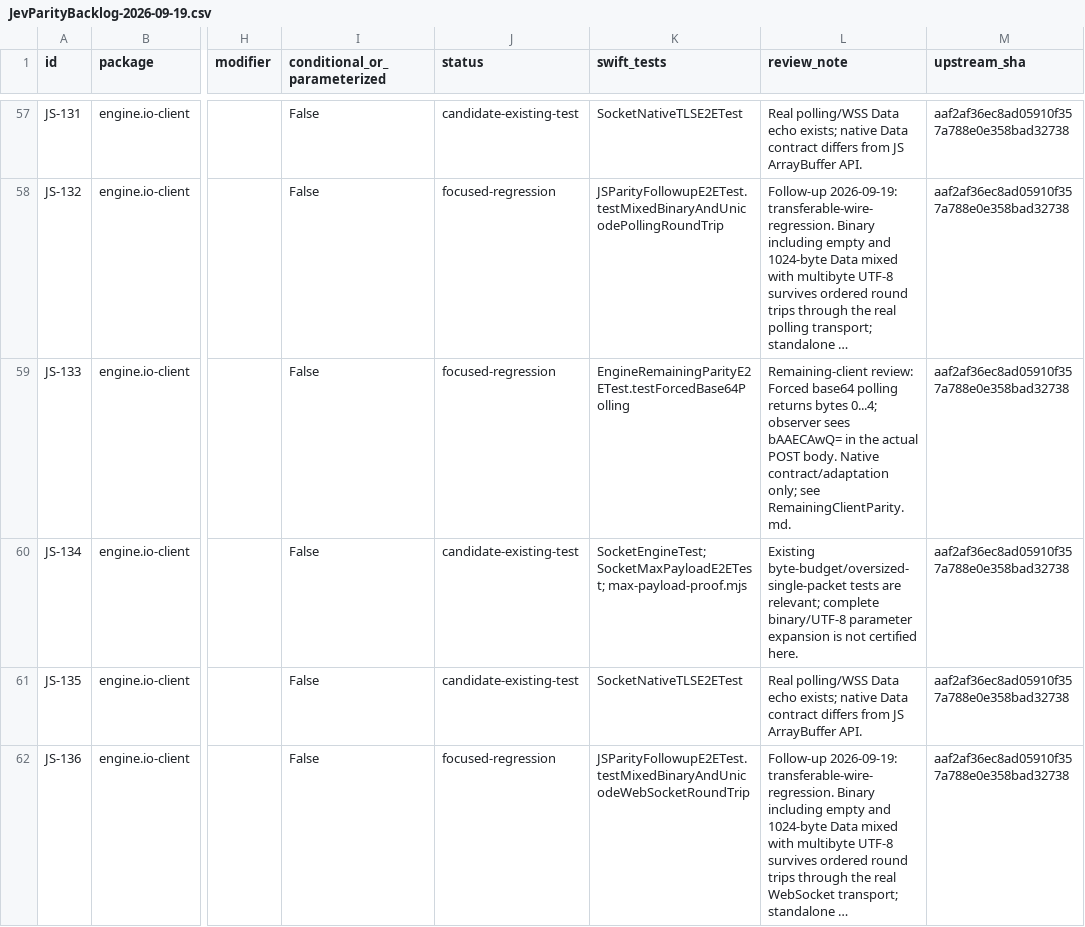
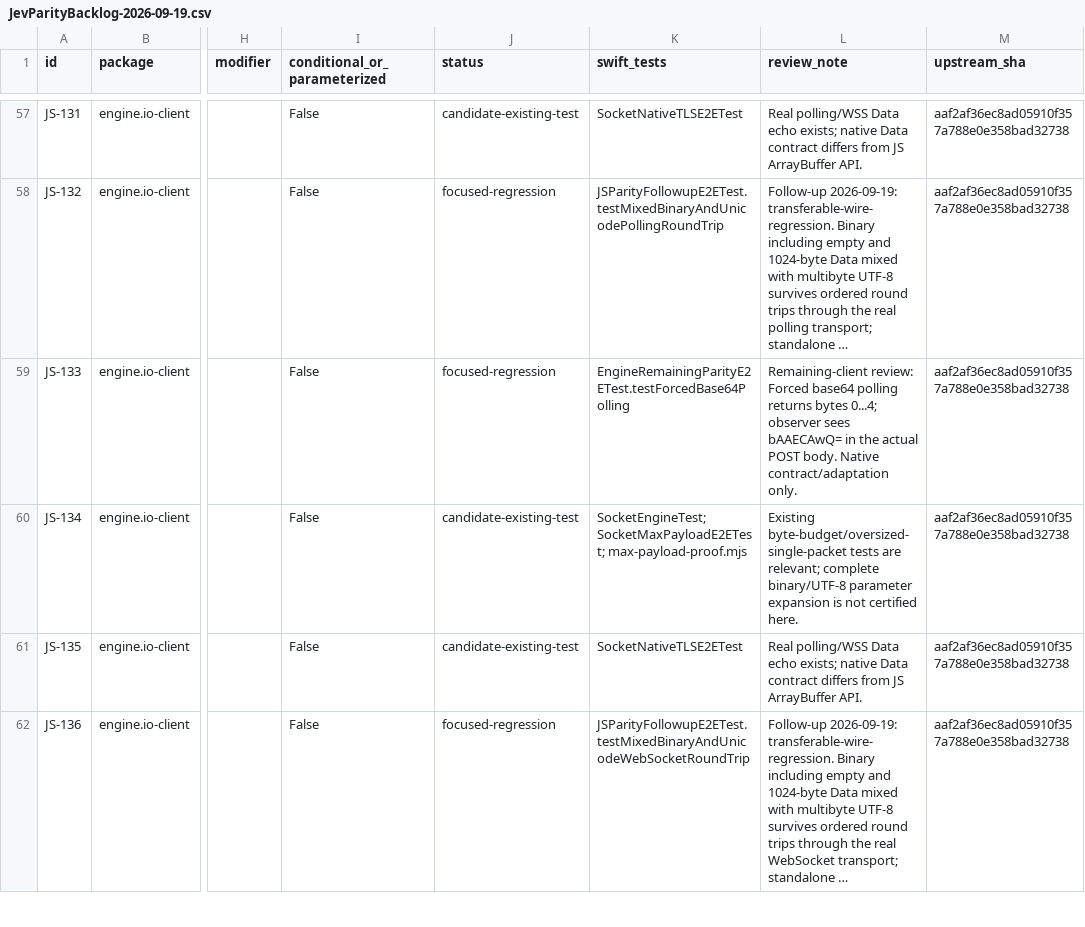
Before and after one commit to kaeferfreund/socket.io-client-swift, a CSV file: Documentation/ReviewEvidence/JevParityBacklog-2026-09-19.csv, drawn as a sheet; only a part is shown, gaps mark what is left out; long unchanged cells end in …; the diff covers the shown part only; the diff names each change by its address in the sheet, - before the commit and + after, or states it on an @@ line.

Commit message:
docs: restore final parity assertions and clarify release scope
Restore FinalParityAssertions doc, clarify physical-device scope
and deferred council review in Release17, drop stale
RemainingClientParity references from backlog CSV, fix native
distribution script macOS destination and scheme listing.

```diff
--- a/Documentation/ReviewEvidence/JevParityBacklog-2026-09-19.csv
+++ b/Documentation/ReviewEvidence/JevParityBacklog-2026-09-19.csv
-L59 (review_note): …Native contract/adaptation only; see RemainingClientParity.md.
+L59 (review_note): …Native contract/adaptation only.
```
Also changed, not shown: 17 edited cells elsewhere in this file, 3 other files.
